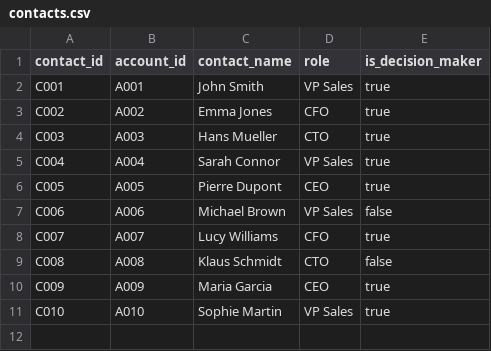
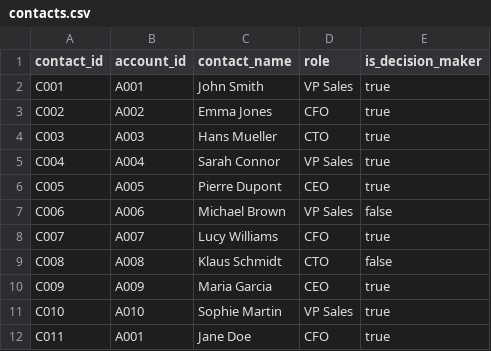
Before and after one commit to kamilmoses/revops-analytics, a CSV file: seeds/contacts.csv, drawn as a sheet; the diff names each change by its address in the sheet, - before the commit and + after, or states it on an @@ line.

```diff
--- a/seeds/contacts.csv
+++ b/seeds/contacts.csv
+row 12: C011 | A001 | Jane Doe | CFO | true
```
Also changed, not shown: 1 other file.
